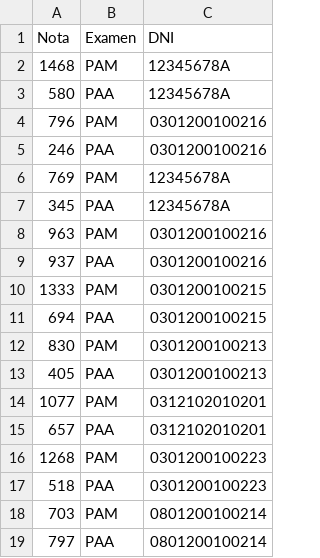
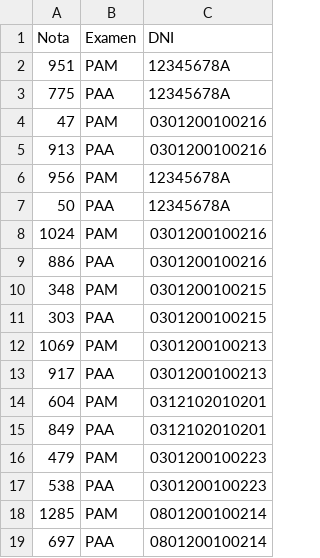
Before and after one commit to Ashe675/UCollege-Backend, a CSV file: results.csv, drawn as a sheet.

```diff
--- a/results.csv
+++ b/results.csv
@@ -1,19 +1,19 @@
 Nota,Examen,DNI
-1468,PAM,12345678A
-580,PAA,12345678A
-796,PAM,0301200100216
-246,PAA,0301200100216
-769,PAM,12345678A
-345,PAA,12345678A
-963,PAM,0301200100216
-937,PAA,0301200100216
-1333,PAM,0301200100215
-694,PAA,0301200100215
-830,PAM,0301200100213
-405,PAA,0301200100213
-1077,PAM,0312102010201
-657,PAA,0312102010201
-1268,PAM,0301200100223
-518,PAA,0301200100223
-703,PAM,0801200100214
-797,PAA,0801200100214
+951,PAM,12345678A
+775,PAA,12345678A
+47,PAM,0301200100216
+913,PAA,0301200100216
+956,PAM,12345678A
+50,PAA,12345678A
+1024,PAM,0301200100216
+886,PAA,0301200100216
+348,PAM,0301200100215
+303,PAA,0301200100215
+1069,PAM,0301200100213
+917,PAA,0301200100213
+604,PAM,0312102010201
+849,PAA,0312102010201
+479,PAM,0301200100223
+538,PAA,0301200100223
+1285,PAM,0801200100214
+697,PAA,0801200100214
```
Also changed, not shown: 5 other files.
